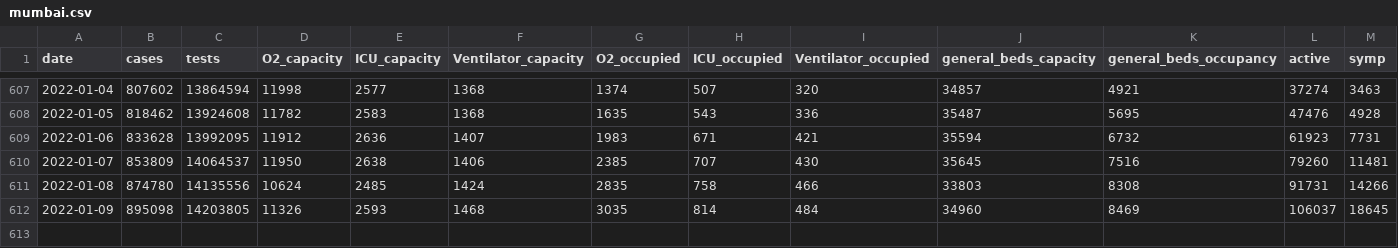
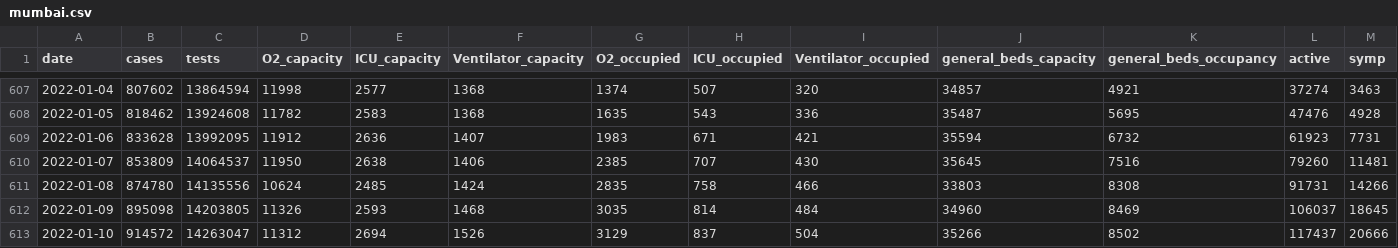
Before and after one commit to saketkc/misc_bed_availability_scraper, a CSV file: mumbai.csv, drawn as a sheet; only a part is shown, gaps mark what is left out; rows hold the shown columns only; the diff names each change by its address in the sheet, - before the commit and + after, or states it on an @@ line.

```diff
--- a/mumbai.csv
+++ b/mumbai.csv
+row 613: 2022-01-10 | 914572 | 14263047 | 11312 | 2694 | 1526 | 3129 | 837 | 504 | 35266 | 8502 | 117437 | 20666
```
Also changed, not shown: gurugram.csv.
